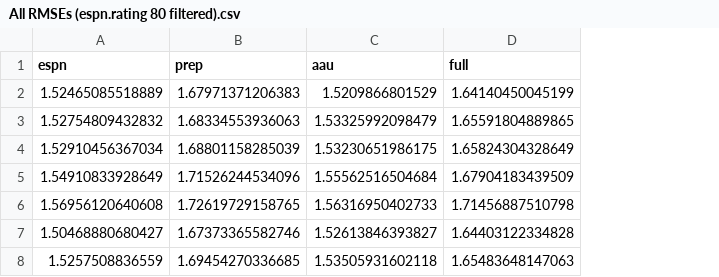
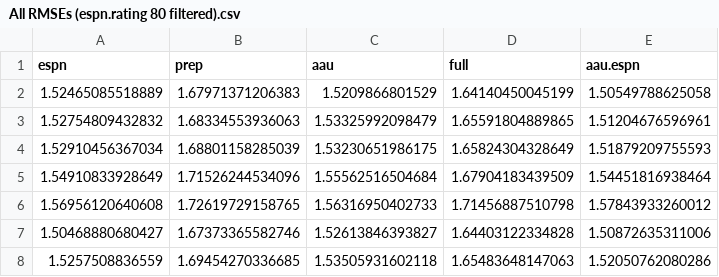
Before and after one commit to tedhenson3/Honors-Thesis, a CSV file: Predictions/All RMSEs (espn.rating 80 filtered).csv, drawn as a sheet; the diff names each change by its address in the sheet, - before the commit and + after, or states it on an @@ line.

Commit message:
Improved Predictions

```diff
--- a/Predictions/All RMSEs (espn.rating 80 filtered).csv
+++ b/Predictions/All RMSEs (espn.rating 80 filtered).csv
+column E (aau.espn), rows 2-8: 1.50549788625058 | 1.51204676596961 | 1.51879209755593 | 1.54451816938464 | 1.57843933260012 | 1.50872635311006 | 1.52050762080286
```
Also changed, not shown: 3 other files.
